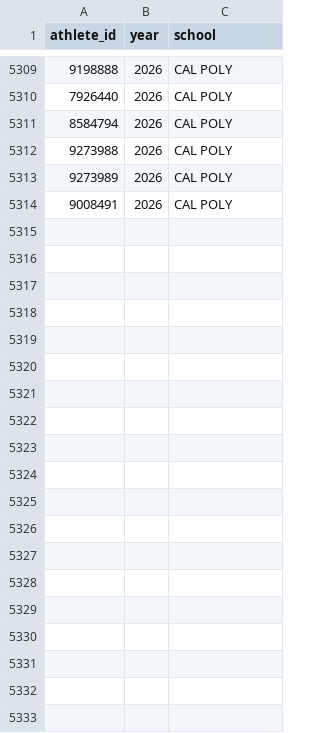
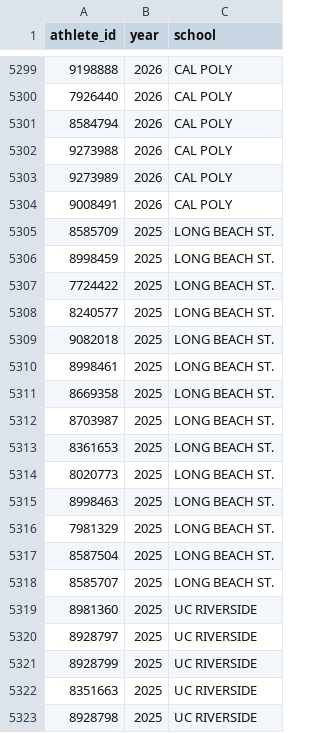
Before and after one commit to ChidiebereAgunanne/DSC180, a CSV file: big-west-predictor/data/processed/bigwest_roster.csv, drawn as a sheet; only a part is shown, gaps mark what is left out; the diff covers the shown part only.

Commit message:
fix data

```diff
--- a/big-west-predictor/data/processed/bigwest_roster.csv
+++ b/big-west-predictor/data/processed/bigwest_roster.csv
@@ -5314 +5304,20 @@ athlete_id,year,school
 9008491,2026,CAL POLY
+8585709,2025,LONG BEACH ST.
+8998459,2025,LONG BEACH ST.
+7724422,2025,LONG BEACH ST.
+8240577,2025,LONG BEACH ST.
+9082018,2025,LONG BEACH ST.
+8998461,2025,LONG BEACH ST.
+8669358,2025,LONG BEACH ST.
+8703987,2025,LONG BEACH ST.
+8361653,2025,LONG BEACH ST.
+8020773,2025,LONG BEACH ST.
+8998463,2025,LONG BEACH ST.
+7981329,2025,LONG BEACH ST.
+8587504,2025,LONG BEACH ST.
+8585707,2025,LONG BEACH ST.
+8981360,2025,UC RIVERSIDE
+8928797,2025,UC RIVERSIDE
+8928799,2025,UC RIVERSIDE
+8351663,2025,UC RIVERSIDE
+8928798,2025,UC RIVERSIDE
```
Also changed, not shown: 4 added rows and 5 moved rows elsewhere in this file, 1 other file.
